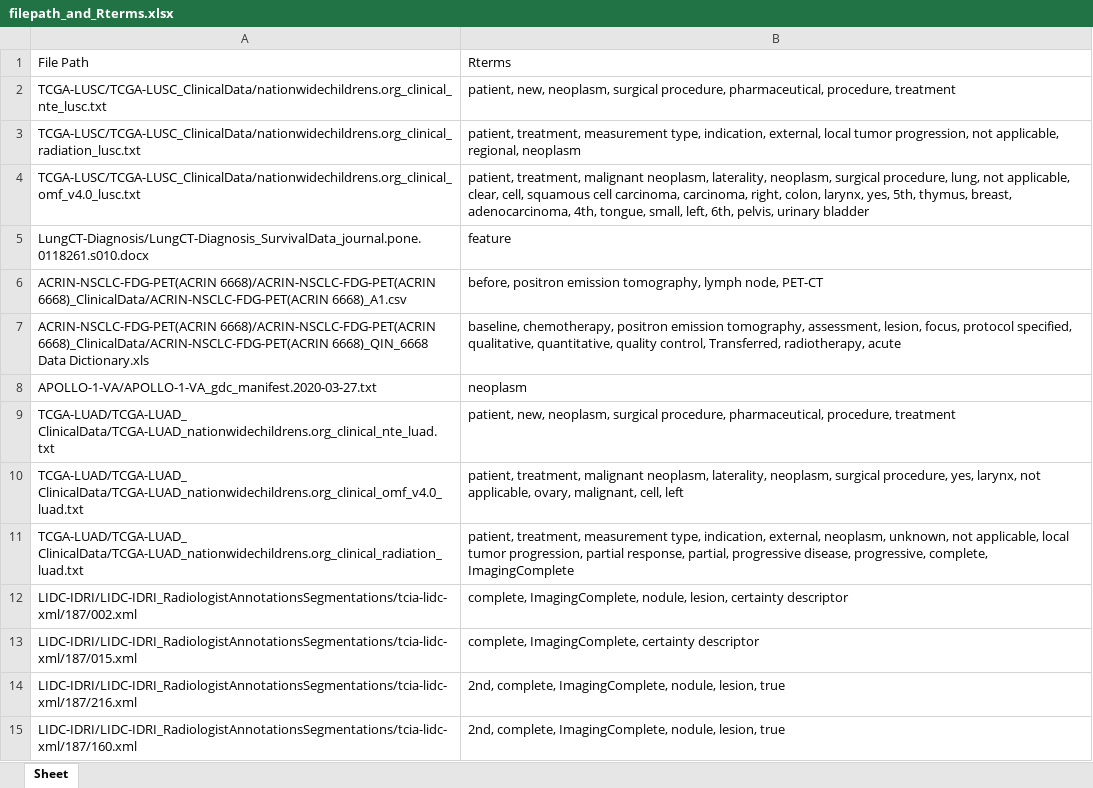
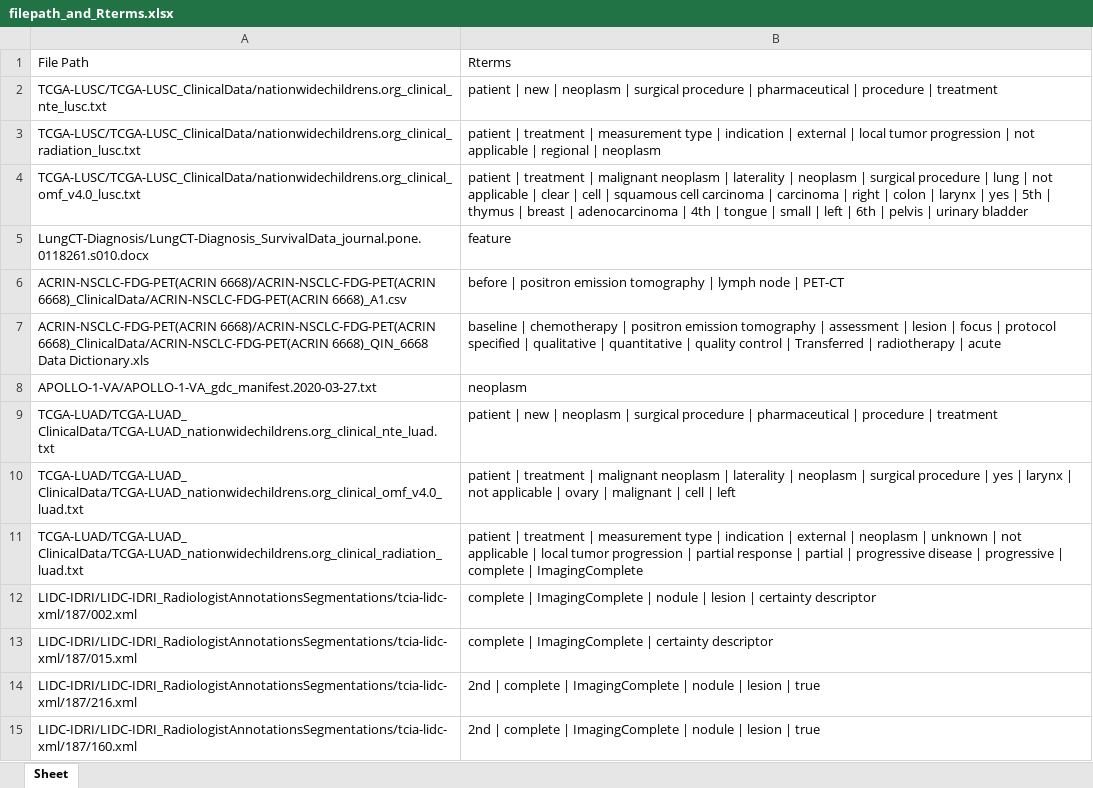
Before and after one commit to vivianzhu88/query-annotations, an Excel workbook: filepath_and_Rterms.xlsx, sheet Sheet, drawn as a sheet; only a part is shown; values as stored, in another font and other column widths than the file's, no borders; the diff covers the shown part only; the diff names each change by its address in the sheet, - before the commit and + after, or states it on an @@ line.

```diff
--- a/filepath_and_Rterms.xlsx (sheet Sheet)
+++ b/filepath_and_Rterms.xlsx (sheet Sheet)
-B2: patient, new, neoplasm, surgical procedure, pharmaceutical, procedure, treatment
+B2: patient | new | neoplasm | surgical procedure | pharmaceutical | procedure | treatment
-B3: patient, treatment, measurement type, indication, external, local tumor progression, not applicable, regional, neoplasm
+B3: patient | treatment | measurement type | indication | external | local tumor progression | not applicable | regional | neoplasm
-B4: patient, treatment, malignant neoplasm, laterality, neoplasm, surgical procedure, lung, not applicable, clear, cell, squamous cell carcinoma, carcinoma, right, colon, larynx, yes, 5th, thymus, breast, adenocarcinoma, 4th, tongue, small, left, 6th, pelvis, urinary bladder
+B4: patient | treatment | malignant neoplasm | laterality | neoplasm | surgical procedure | lung | not applicable | clear | cell | squamous cell carcinoma | carcinoma | right | colon | larynx | yes | 5th | thymus | breast | adenocarcinoma | 4th | tongue | small | left | 6th | pelvis | urinary bladder
-B6: before, positron emission tomography, lymph node, PET-CT
+B6: before | positron emission tomography | lymph node | PET-CT
-B7: baseline, chemotherapy, positron emission tomography, assessment, lesion, focus, protocol specified, qualitative, quantitative, quality control, Transferred, radiotherapy, acute
+B7: baseline | chemotherapy | positron emission tomography | assessment | lesion | focus | protocol specified | qualitative | quantitative | quality control | Transferred | radiotherapy | acute
-B9: patient, new, neoplasm, surgical procedure, pharmaceutical, procedure, treatment
+B9: patient | new | neoplasm | surgical procedure | pharmaceutical | procedure | treatment
-B10: patient, treatment, malignant neoplasm, laterality, neoplasm, surgical procedure, yes, larynx, not applicable, ovary, malignant, cell, left
+B10: patient | treatment | malignant neoplasm | laterality | neoplasm | surgical procedure | yes | larynx | not applicable | ovary | malignant | cell | left
-B11: patient, treatment, measurement type, indication, external, neoplasm, unknown, not applicable, local tumor progression, partial response, partial, progressive disease, progressive, complete, ImagingComplete
+B11: patient | treatment | measurement type | indication | external | neoplasm | unknown | not applicable | local tumor progression | partial response | partial | progressive disease | progressive | complete | ImagingComplete
-B12: complete, ImagingComplete, nodule, lesion, certainty descriptor
+B12: complete | ImagingComplete | nodule | lesion | certainty descriptor
-B13: complete, ImagingComplete, certainty descriptor
+B13: complete | ImagingComplete | certainty descriptor
-B14:B15: 2nd, complete, ImagingComplete, nodule, lesion, true
+B14:B15: 2nd | complete | ImagingComplete | nodule | lesion | true
```
Also changed, not shown: 1 removed row and 172 edited cells elsewhere in this sheet, filepath_and_RIDs.xlsx, 1 other file.
